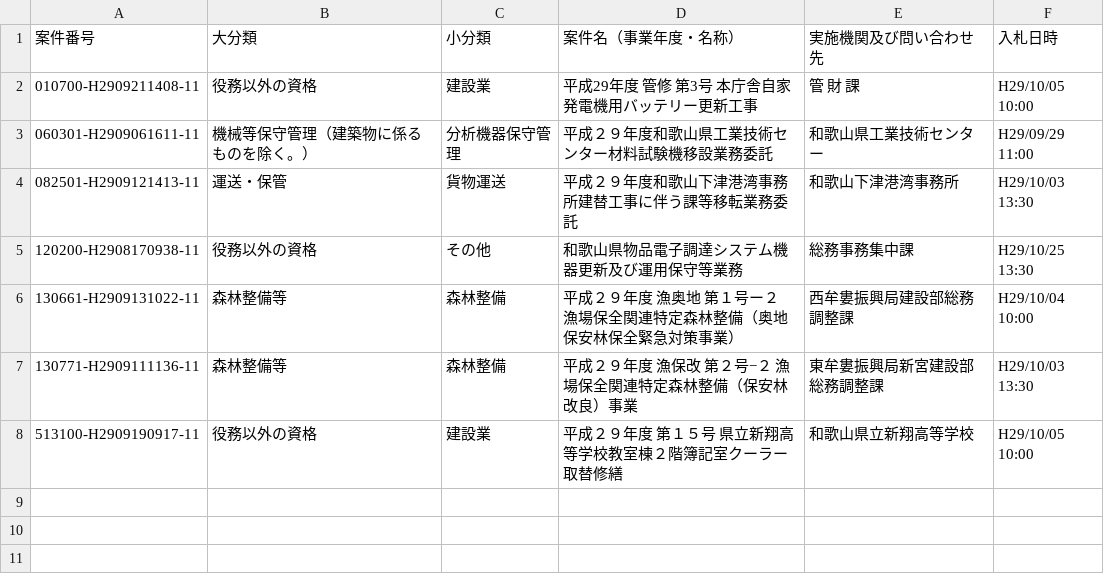
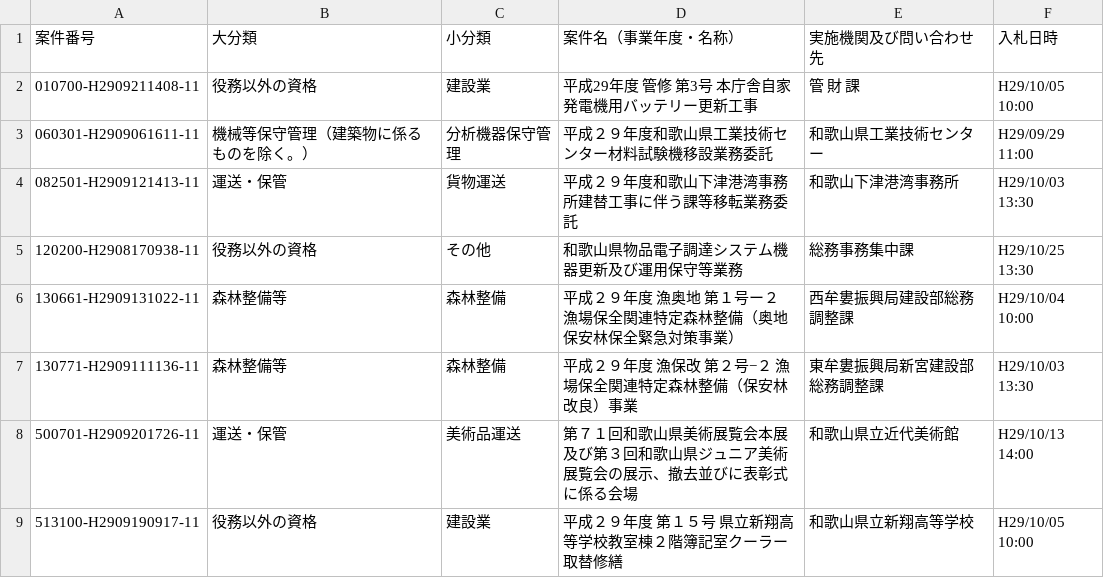
Before and after one commit to wakayama-pref-org/Services-procurement-bid--estimate--information_General-competitive-bidding-conditionally, a CSV file: csv/services-procurement-bid--estimate--information_general-competitive-bidding-conditionally.csv, drawn as a sheet.

```diff
--- a/csv/services-procurement-bid--estimate--information_general-competitive-bidding-conditionally.csv
+++ b/csv/services-procurement-bid--estimate--information_general-competitive-bidding-conditionally.csv
@@ -7,2 +7,3 @@
 "130771-H2909111136-11","森林整備等","森林整備","平成２９年度　漁保改　第２号−２　漁場保全関連特定森林整備（保安林改良）事業","東牟婁振興局新宮建設部総務調整課","H29/10/03 13:30"
+"500701-H2909201726-11","運送・保管","美術品運送","第７１回和歌山県美術展覧会本展及び第３回和歌山県ジュニア美術展覧会の展示、撤去並びに表彰式に係る会場","和歌山県立近代美術館","H29/10/13 14:00"
 "513100-H2909190917-11","役務以外の資格","建設業","平成２９年度　第１５号　県立新翔高等学校教室棟２階簿記室クーラー取替修繕","和歌山県立新翔高等学校","H29/10/05 10:00"
```
Also changed, not shown: 1 other file.
